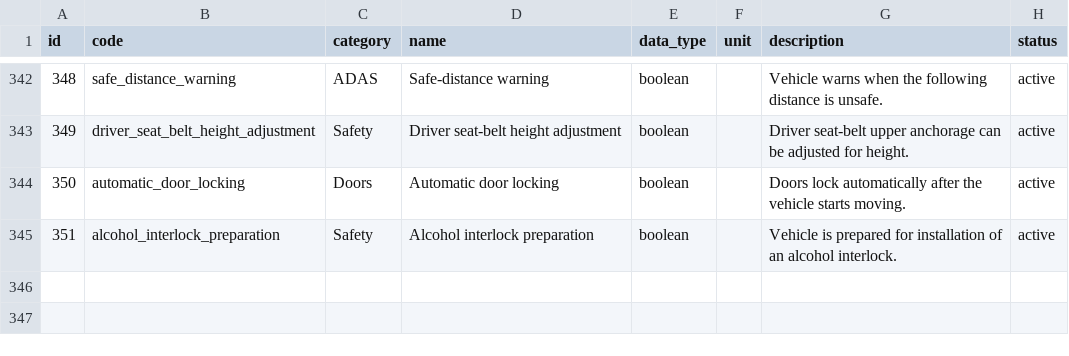
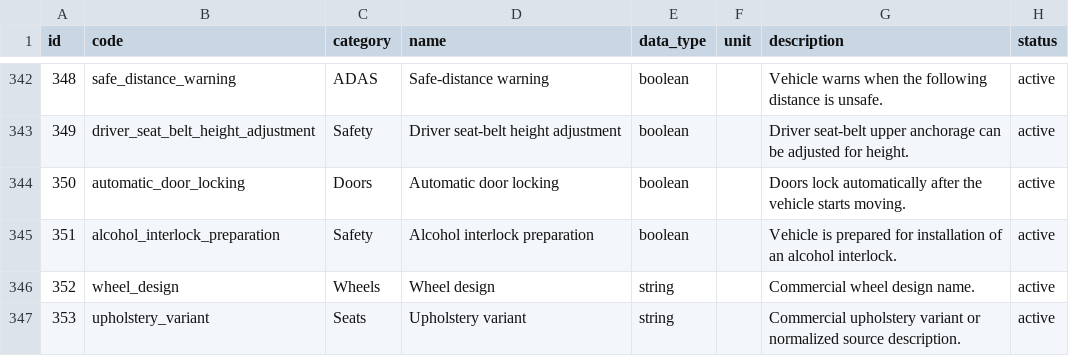
Before and after one commit to xbodzio7/Dacia-Knowledge-Base, a CSV file: data/master/attributes.csv, drawn as a sheet; only a part is shown, gaps mark what is left out; the diff names each change by its address in the sheet, - before the commit and + after, or states it on an @@ line.

Commit message:
data: import Sandero wheel and upholstery values

```diff
--- a/data/master/attributes.csv
+++ b/data/master/attributes.csv
+row 346: 352 | wheel_design | Wheels | Wheel design | string |  | Commercial wheel design name. | active
+row 347: 353 | upholstery_variant | Seats | Upholstery variant | string |  | Commercial upholstery variant or normalized source description. | active
```
Also changed, not shown: 6 other files.
